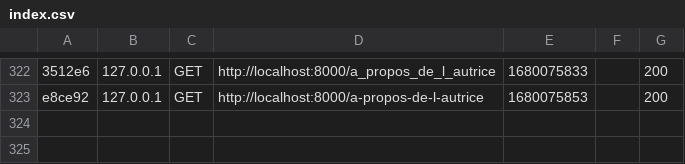
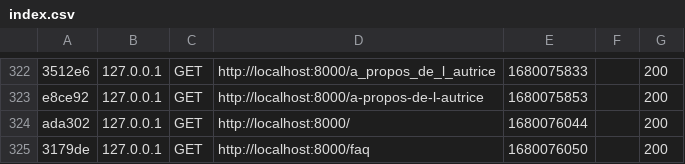
Before and after one commit to GuilhemMagaud/Experience111, a CSV file: experience111/var/cache/dev/profiler/index.csv, drawn as a sheet; only a part is shown, gaps mark what is left out; the diff names each change by its address in the sheet, - before the commit and + after, or states it on an @@ line.

Commit message:
Update index.csv

```diff
--- a/experience111/var/cache/dev/profiler/index.csv
+++ b/experience111/var/cache/dev/profiler/index.csv
+row 324: ada302 | 127.0.0.1 | GET | http://localhost:8000/ | 1680076044 |  | 200
+row 325: 3179de | 127.0.0.1 | GET | http://localhost:8000/faq | 1680076050 |  | 200
```
